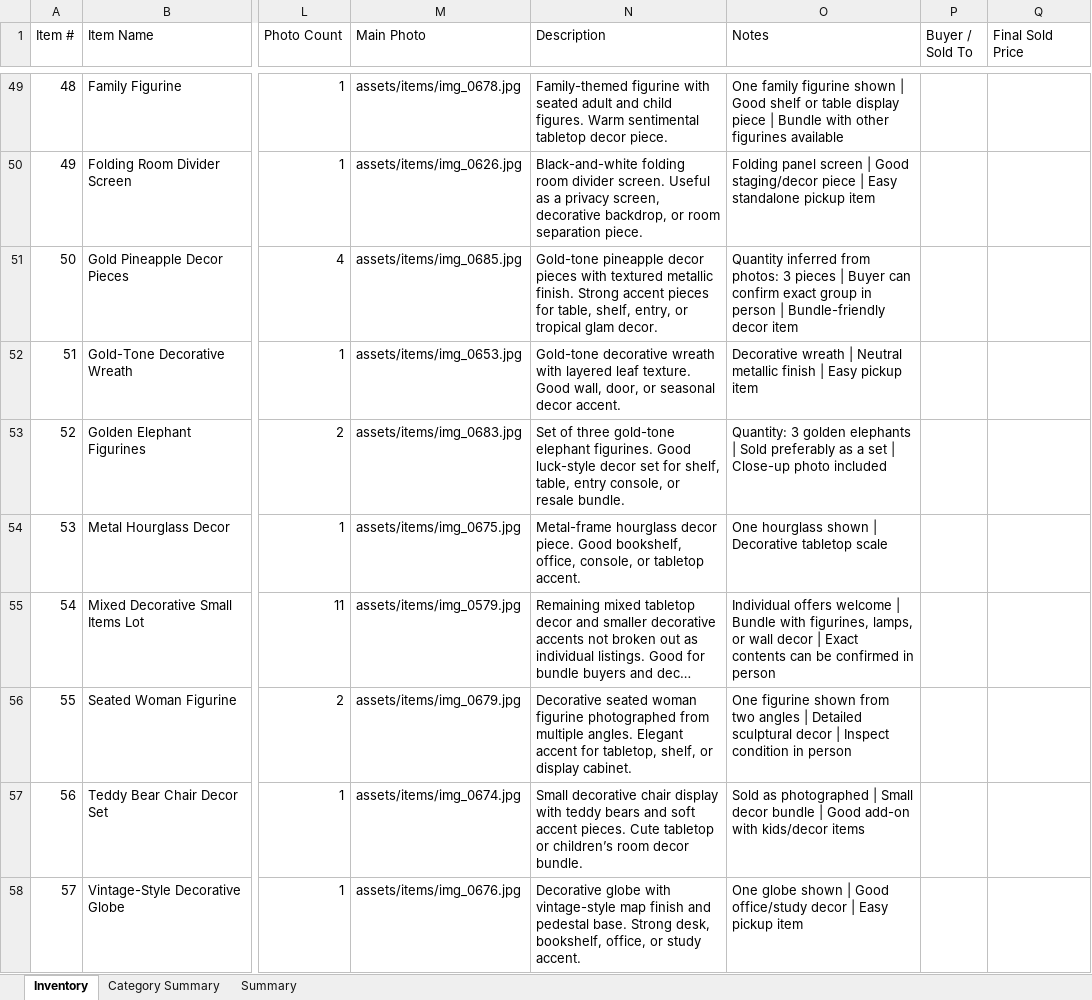
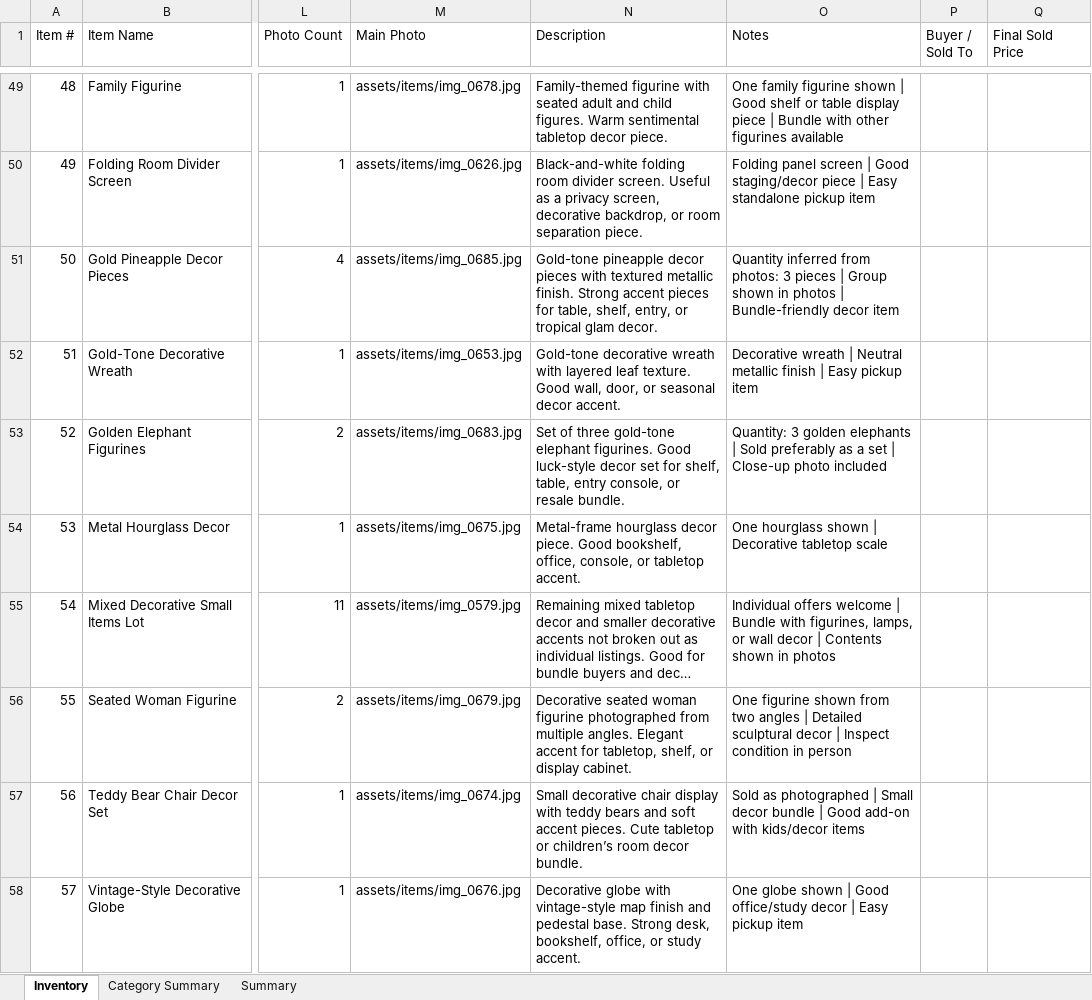
Before and after one commit to Geo222222/gs-de, an Excel workbook: outputs/geo-sale-inventory/GEO_Home_Sale_Inventory_clean.xlsx, sheet Inventory, drawn as a sheet; only a part is shown, gaps mark what is left out; long unchanged cells end in …; values as stored, in another font and other column widths than the file's, no borders; the diff covers the shown part only; the diff names each change by its address in the sheet, - before the commit and + after, or states it on an @@ line.

```diff
--- a/outputs/geo-sale-inventory/GEO_Home_Sale_Inventory_clean.xlsx (sheet Inventory)
+++ b/outputs/geo-sale-inventory/GEO_Home_Sale_Inventory_clean.xlsx (sheet Inventory)
-O51 (Notes): …pieces | Buyer can confirm exact group in person | Bundle-friendly…
+O51 (Notes): …pieces | Group shown in photos | Bundle-friendly…
-O55 (Notes): …decor | Exact contents can be confirmed in person
+O55 (Notes): …decor | Contents shown in photos
```
Also changed, not shown: 26 edited cells elsewhere in this sheet, 4 other files.
